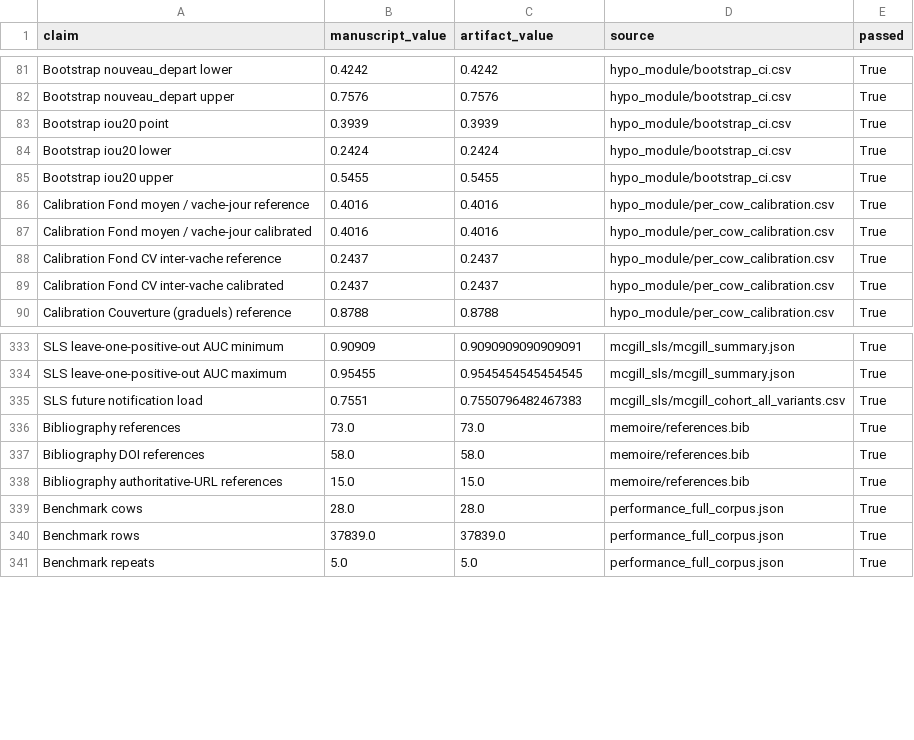
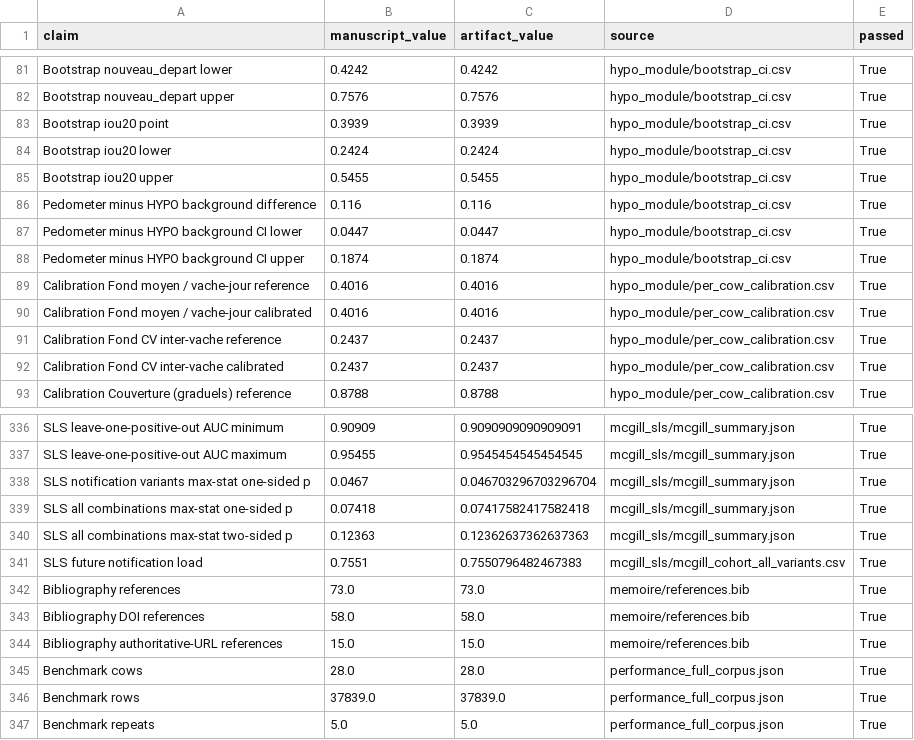
Before and after one commit to Barryguinea/memoirev3, a CSV file: data/validation/manuscript_number_audit.csv, drawn as a sheet; only a part is shown, gaps mark what is left out; the diff names each change by its address in the sheet, - before the commit and + after, or states it on an @@ line.

```diff
--- a/data/validation/manuscript_number_audit.csv
+++ b/data/validation/manuscript_number_audit.csv
+row 86: Pedometer minus HYPO background difference | 0.116 | 0.116 | hypo_module/bootstrap_ci.csv | True
+row 87: Pedometer minus HYPO background CI lower | 0.0447 | 0.0447 | hypo_module/bootstrap_ci.csv | True
+row 88: Pedometer minus HYPO background CI upper | 0.1874 | 0.1874 | hypo_module/bootstrap_ci.csv | True
+row 338: SLS notification variants max-stat one-sided p | 0.0467 | 0.046703296703296704 | mcgill_sls/mcgill_summary.json | True
+row 339: SLS all combinations max-stat one-sided p | 0.07418 | 0.07417582417582418 | mcgill_sls/mcgill_summary.json | True
+row 340: SLS all combinations max-stat two-sided p | 0.12363 | 0.12362637362637363 | mcgill_sls/mcgill_summary.json | True
```
Also changed, not shown: data/validation/hypo_module/bootstrap_ci.csv, data/validation/hypo_stress/events.csv, 24 other files.
